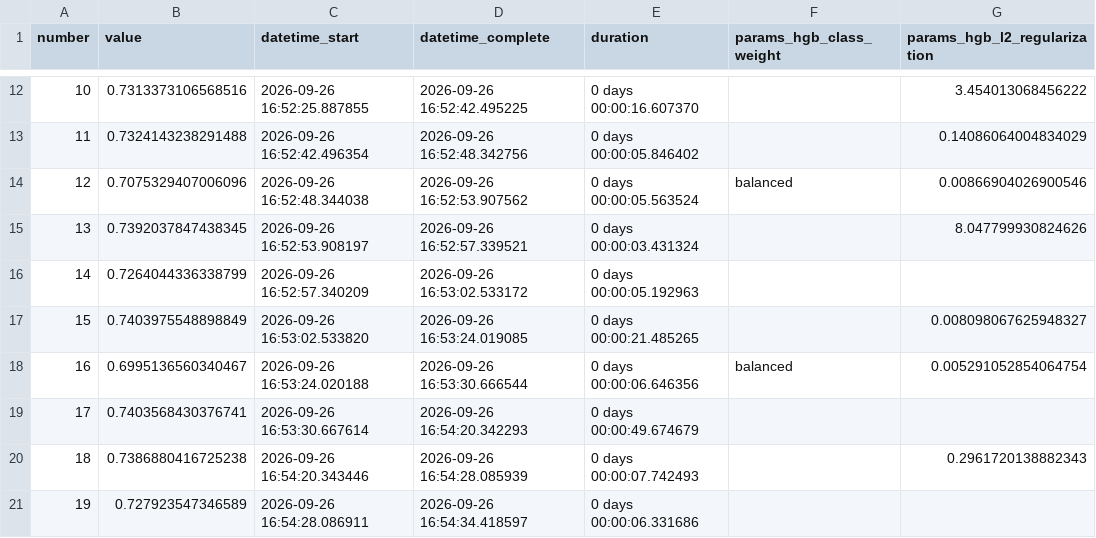
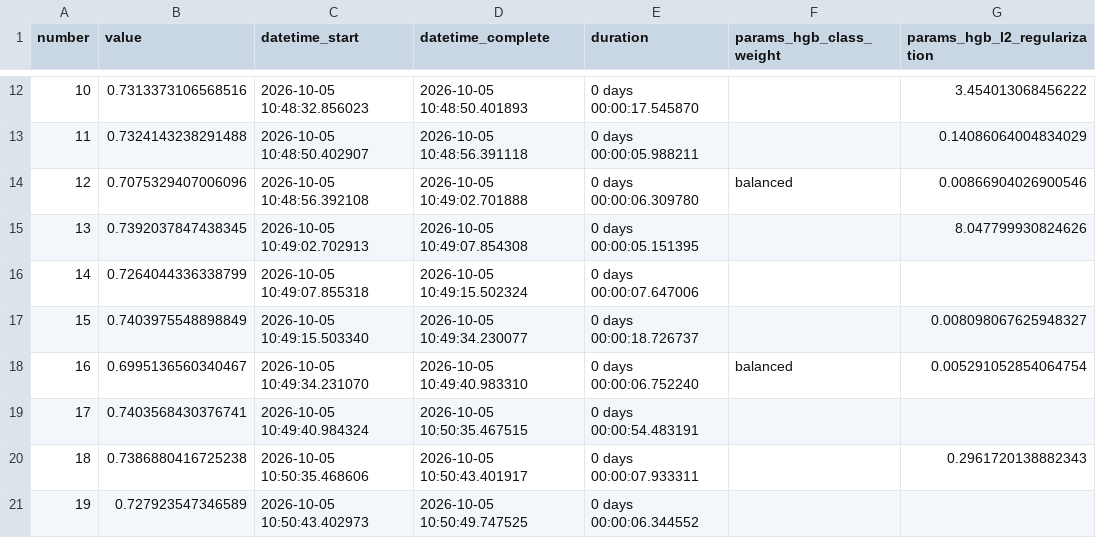
Before and after one commit to rj1230/machine-learning-model, a CSV file: NYC_Airbnb_Room/reports/optuna_trials.csv, drawn as a sheet; only a part is shown, gaps mark what is left out; the diff covers the shown part only; the diff names each change by its address in the sheet, - before the commit and + after, or states it on an @@ line.

```diff
--- a/NYC_Airbnb_Room/reports/optuna_trials.csv
+++ b/NYC_Airbnb_Room/reports/optuna_trials.csv
-C12 (datetime_start): 2026-09-26 16:52:25.887855
+C12 (datetime_start): 2026-10-05 10:48:32.856023
-D12 (datetime_complete): 2026-09-26 16:52:42.495225
+D12 (datetime_complete): 2026-10-05 10:48:50.401893
-E12 (duration): 0 days 00:00:16.607370
+E12 (duration): 0 days 00:00:17.545870
-C13 (datetime_start): 2026-09-26 16:52:42.496354
+C13 (datetime_start): 2026-10-05 10:48:50.402907
-D13 (datetime_complete): 2026-09-26 16:52:48.342756
+D13 (datetime_complete): 2026-10-05 10:48:56.391118
-E13 (duration): 0 days 00:00:05.846402
+E13 (duration): 0 days 00:00:05.988211
-C14 (datetime_start): 2026-09-26 16:52:48.344038
+C14 (datetime_start): 2026-10-05 10:48:56.392108
-D14 (datetime_complete): 2026-09-26 16:52:53.907562
+D14 (datetime_complete): 2026-10-05 10:49:02.701888
-E14 (duration): 0 days 00:00:05.563524
+E14 (duration): 0 days 00:00:06.309780
-C15 (datetime_start): 2026-09-26 16:52:53.908197
+C15 (datetime_start): 2026-10-05 10:49:02.702913
-D15 (datetime_complete): 2026-09-26 16:52:57.339521
+D15 (datetime_complete): 2026-10-05 10:49:07.854308
-E15 (duration): 0 days 00:00:03.431324
+E15 (duration): 0 days 00:00:05.151395
-C16 (datetime_start): 2026-09-26 16:52:57.340209
+C16 (datetime_start): 2026-10-05 10:49:07.855318
-D16 (datetime_complete): 2026-09-26 16:53:02.533172
+D16 (datetime_complete): 2026-10-05 10:49:15.502324
-E16 (duration): 0 days 00:00:05.192963
+E16 (duration): 0 days 00:00:07.647006
-C17 (datetime_start): 2026-09-26 16:53:02.533820
+C17 (datetime_start): 2026-10-05 10:49:15.503340
-D17 (datetime_complete): 2026-09-26 16:53:24.019085
+D17 (datetime_complete): 2026-10-05 10:49:34.230077
-E17 (duration): 0 days 00:00:21.485265
+E17 (duration): 0 days 00:00:18.726737
-C18 (datetime_start): 2026-09-26 16:53:24.020188
+C18 (datetime_start): 2026-10-05 10:49:34.231070
-D18 (datetime_complete): 2026-09-26 16:53:30.666544
+D18 (datetime_complete): 2026-10-05 10:49:40.983310
-E18 (duration): 0 days 00:00:06.646356
+E18 (duration): 0 days 00:00:06.752240
-C19 (datetime_start): 2026-09-26 16:53:30.667614
+C19 (datetime_start): 2026-10-05 10:49:40.984324
-D19 (datetime_complete): 2026-09-26 16:54:20.342293
+D19 (datetime_complete): 2026-10-05 10:50:35.467515
-E19 (duration): 0 days 00:00:49.674679
+E19 (duration): 0 days 00:00:54.483191
-C20 (datetime_start): 2026-09-26 16:54:20.343446
+C20 (datetime_start): 2026-10-05 10:50:35.468606
-D20 (datetime_complete): 2026-09-26 16:54:28.085939
+D20 (datetime_complete): 2026-10-05 10:50:43.401917
-E20 (duration): 0 days 00:00:07.742493
+E20 (duration): 0 days 00:00:07.933311
-C21 (datetime_start): 2026-09-26 16:54:28.086911
+C21 (datetime_start): 2026-10-05 10:50:43.402973
-D21 (datetime_complete): 2026-09-26 16:54:34.418597
+D21 (datetime_complete): 2026-10-05 10:50:49.747525
-E21 (duration): 0 days 00:00:06.331686
+E21 (duration): 0 days 00:00:06.344552
```
Also changed, not shown: 90 edited cells elsewhere in this file, 23 other files.
